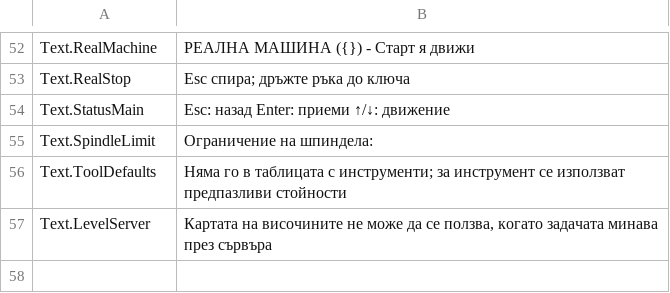
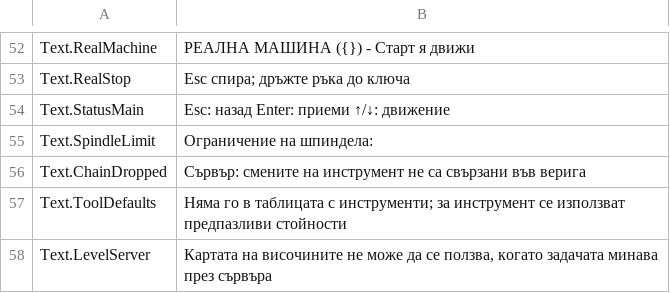
Before and after one commit to JuanenRac/EH3D-ROUTEPRO, a TSV file: locales/bg.tsv, drawn as a sheet; only a part is shown, gaps mark what is left out.

Commit message:
Add the text of the dropped tool-change chaining notice to the language files

```diff
--- a/locales/bg.tsv
+++ b/locales/bg.tsv
@@ -55,2 +55,3 @@ Text.StatusMain	Esc: назад   Enter: приеми   ↑/↓: движени
 Text.SpindleLimit	Ограничение на шпиндела:
+Text.ChainDropped	Сървър: смените на инструмент не са свързани във верига
 Text.ToolDefaults	Няма го в таблицата с инструменти; за инструмент се използват предпазливи стойности
```
Also changed, not shown: locales/el.tsv, locales/ru.tsv, 24 other files.
